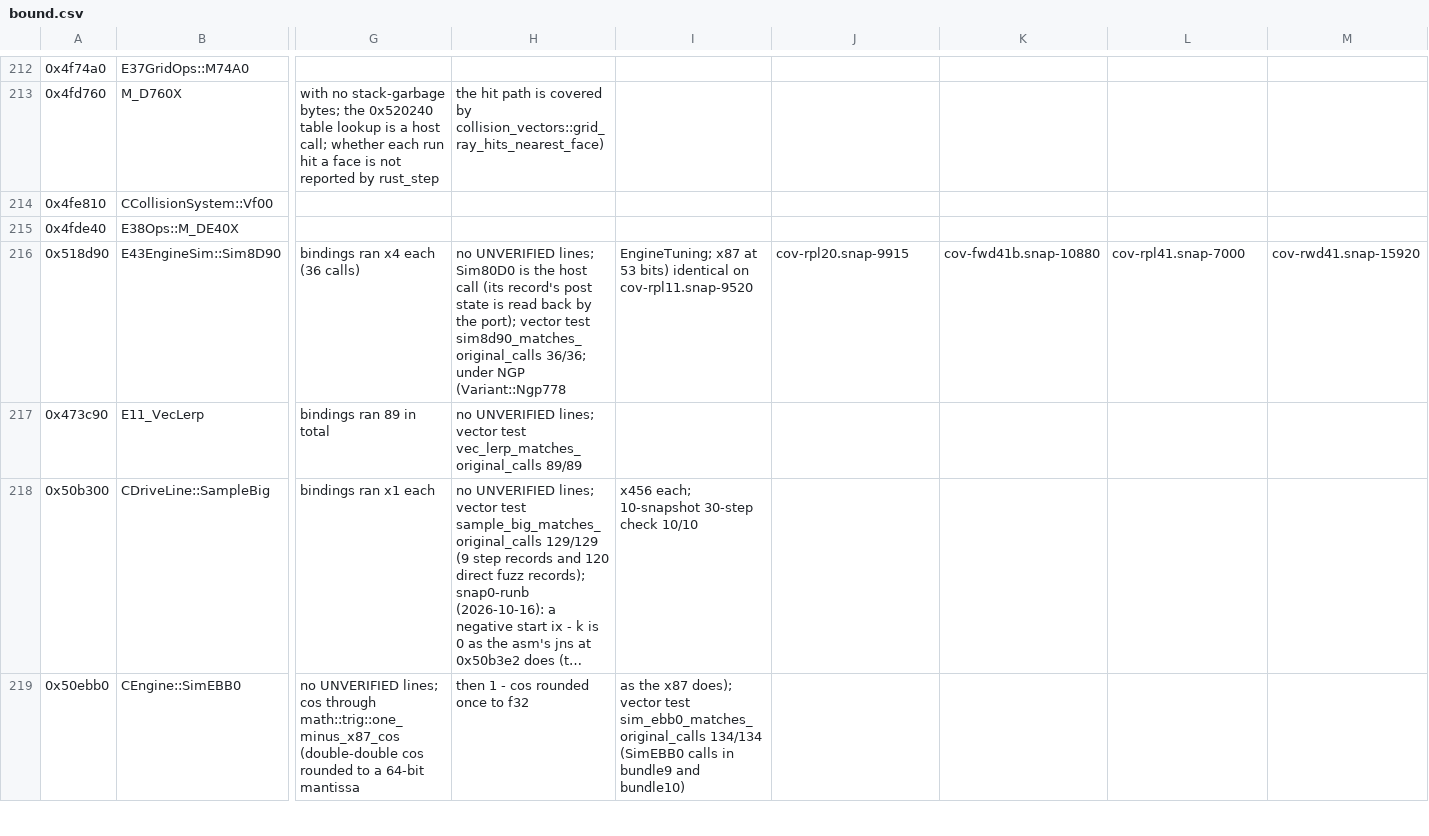
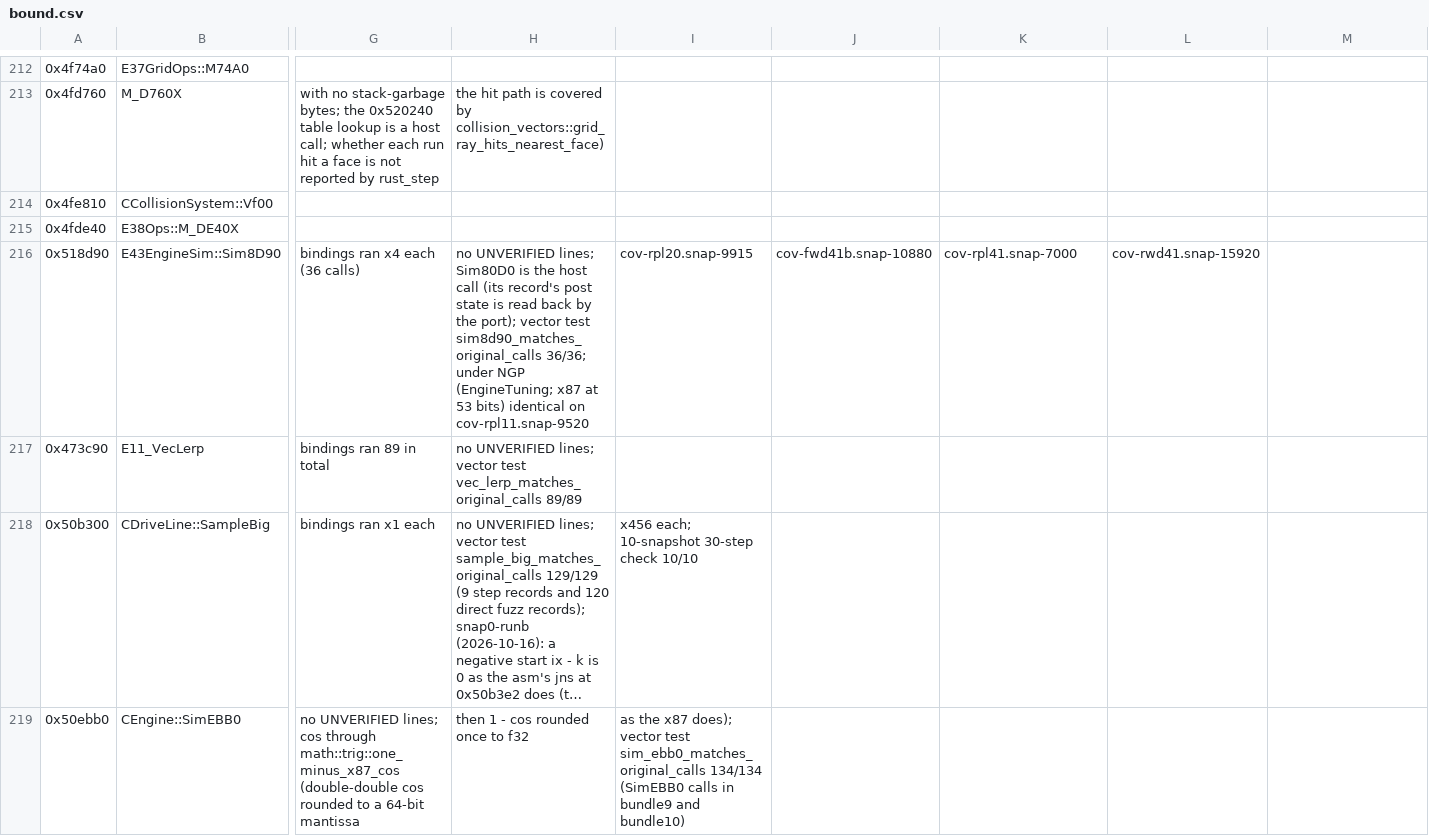
Before and after one commit to JodusNodus/openrbr, a CSV file: crates/rbr-hybrid/bound.csv, drawn as a sheet; only a part is shown, gaps mark what is left out; long unchanged cells end in …; the diff covers the shown part only; the diff names each change by its address in the sheet, - before the commit and + after, or states it on an @@ line.

Commit message:
bound.csv: drop the Variant name from the evidence text

```diff
--- a/crates/rbr-hybrid/bound.csv
+++ b/crates/rbr-hybrid/bound.csv
-H216: …under NGP (Variant::Ngp778
+H216: …under NGP (EngineTuning; x87 at 53 bits) identical on cov-rpl11.snap-9520
-I216: EngineTuning; x87 at 53 bits) identical on cov-rpl11.snap-9520
+I216: cov-rpl20.snap-9915
-J216: cov-rpl20.snap-9915
+J216: cov-fwd41b.snap-10880
-K216: cov-fwd41b.snap-10880
+K216: cov-rpl41.snap-7000
-L216: cov-rpl41.snap-7000
+L216: cov-rwd41.snap-15920
-M216: cov-rwd41.snap-15920
+M216: (empty)
```
Also changed, not shown: 112 edited cells elsewhere in this file.
